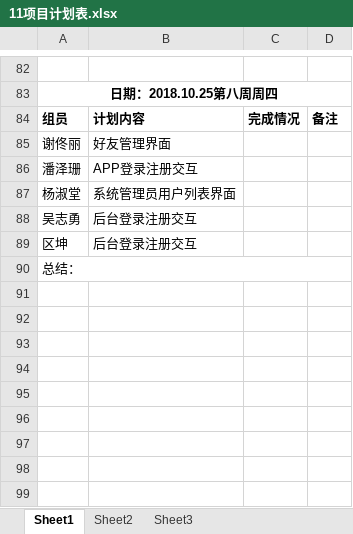
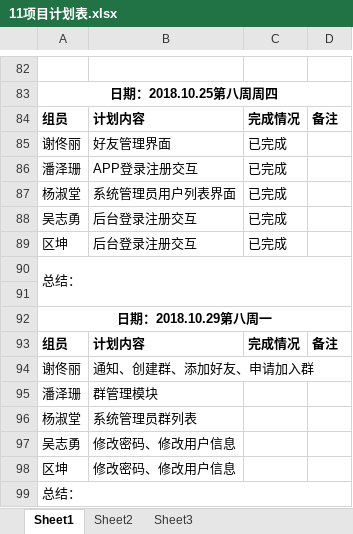
Before and after one commit to gdqy-it/soft162-163, an Excel workbook: 第11组/11项目计划表.xlsx, sheet Sheet1, drawn as a sheet; only a part is shown, gaps mark what is left out; values as stored, in another font and other column widths than the file's, no borders; the diff names each change by its address in the sheet, - before the commit and + after, or states it on an @@ line.

Commit message:
update
update

```diff
--- a/第11组/11项目计划表.xlsx (sheet Sheet1)
+++ b/第11组/11项目计划表.xlsx (sheet Sheet1)
-C85:C89: (empty)
+C85:C89: 已完成
+row 90: 总结：
+row 91: (empty)
+row 92: 日期：2018.10.29第八周一
+row 93: 组员 | 计划内容 | 完成情况 | 备注
+row 94: 谢佟丽 | 通知、创建群、添加好友、申请加入群
+row 95: 潘泽珊 | 群管理模块
+row 96: 杨淑堂 | 系统管理员群列表
+row 97: 吴志勇 | 修改密码、修改用户信息
+row 98: 区坤 | 修改密码、修改用户信息
```
